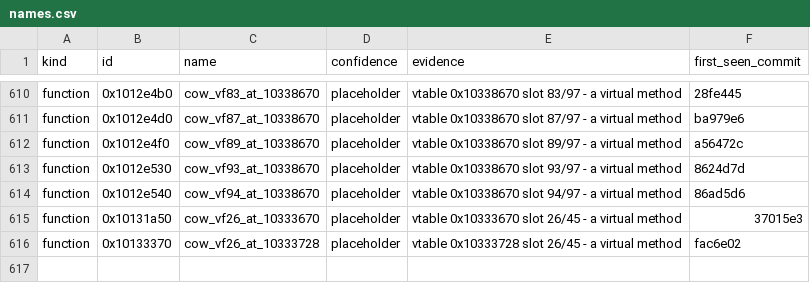
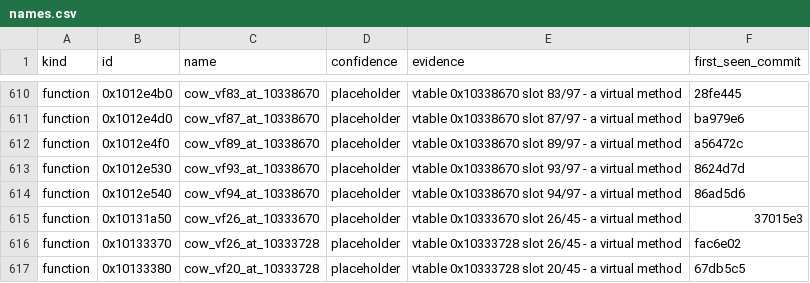
Before and after one commit to cowrevenge/cow_kuluu_xi_anything, a CSV file: cow/names.csv, drawn as a sheet; only a part is shown, gaps mark what is left out; the diff names each change by its address in the sheet, - before the commit and + after, or states it on an @@ line.

Commit message:
cow: 0x10133380 cow_vf20_at_10333728 [placeholder]

```diff
--- a/cow/names.csv
+++ b/cow/names.csv
+row 617: function | 0x10133380 | cow_vf20_at_10333728 | placeholder | vtable 0x10333728 slot 20/45 - a virtual method | 67db5c5
```
Also changed, not shown: 9 other files.
